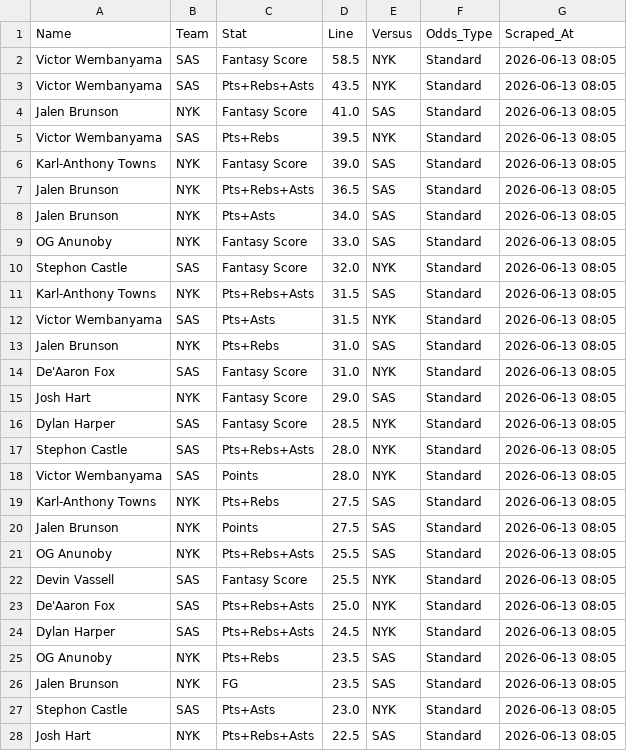
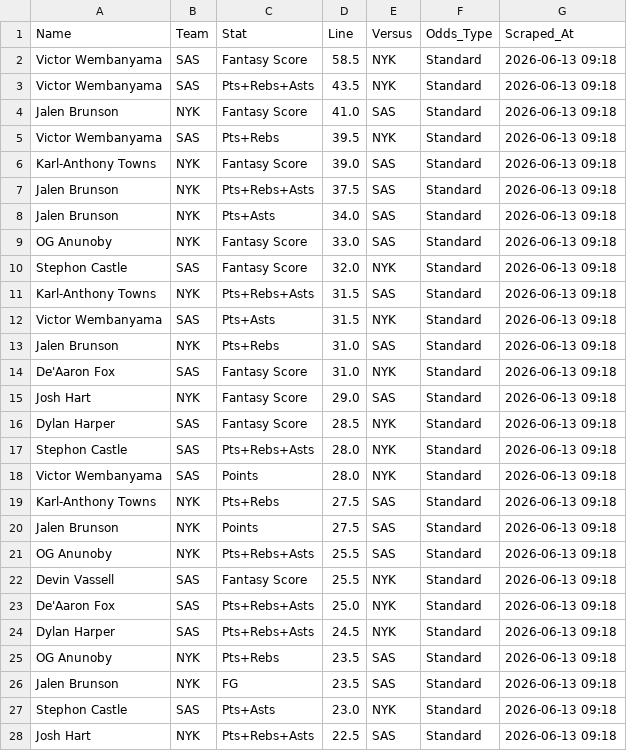
Before and after one commit to cgpropz/PP_Research_Tool, a CSV file: NBA_PURE_STANDARD_SINGLE.csv, drawn as a sheet; only a part is shown; the diff covers the shown part only.

```diff
--- a/NBA_PURE_STANDARD_SINGLE.csv
+++ b/NBA_PURE_STANDARD_SINGLE.csv
@@ -1,28 +1,28 @@
 Name,Team,Stat,Line,Versus,Odds_Type,Scraped_At
-Victor Wembanyama,SAS,Fantasy Score,58.5,NYK,Standard,2026-06-13 08:05
-Victor Wembanyama,SAS,Pts+Rebs+Asts,43.5,NYK,Standard,2026-06-13 08:05
-Jalen Brunson,NYK,Fantasy Score,41.0,SAS,Standard,2026-06-13 08:05
-Victor Wembanyama,SAS,Pts+Rebs,39.5,NYK,Standard,2026-06-13 08:05
-Karl-Anthony Towns,NYK,Fantasy Score,39.0,SAS,Standard,2026-06-13 08:05
-Jalen Brunson,NYK,Pts+Rebs+Asts,36.5,SAS,Standard,2026-06-13 08:05
-Jalen Brunson,NYK,Pts+Asts,34.0,SAS,Standard,2026-06-13 08:05
-OG Anunoby,NYK,Fantasy Score,33.0,SAS,Standard,2026-06-13 08:05
-Stephon Castle,SAS,Fantasy Score,32.0,NYK,Standard,2026-06-13 08:05
-Karl-Anthony Towns,NYK,Pts+Rebs+Asts,31.5,SAS,Standard,2026-06-13 08:05
-Victor Wembanyama,SAS,Pts+Asts,31.5,NYK,Standard,2026-06-13 08:05
-Jalen Brunson,NYK,Pts+Rebs,31.0,SAS,Standard,2026-06-13 08:05
-De'Aaron Fox,SAS,Fantasy Score,31.0,NYK,Standard,2026-06-13 08:05
-Josh Hart,NYK,Fantasy Score,29.0,SAS,Standard,2026-06-13 08:05
-Dylan Harper,SAS,Fantasy Score,28.5,NYK,Standard,2026-06-13 08:05
-Stephon Castle,SAS,Pts+Rebs+Asts,28.0,NYK,Standard,2026-06-13 08:05
-Victor Wembanyama,SAS,Points,28.0,NYK,Standard,2026-06-13 08:05
-Karl-Anthony Towns,NYK,Pts+Rebs,27.5,SAS,Standard,2026-06-13 08:05
-Jalen Brunson,NYK,Points,27.5,SAS,Standard,2026-06-13 08:05
-OG Anunoby,NYK,Pts+Rebs+Asts,25.5,SAS,Standard,2026-06-13 08:05
-Devin Vassell,SAS,Fantasy Score,25.5,NYK,Standard,2026-06-13 08:05
-De'Aaron Fox,SAS,Pts+Rebs+Asts,25.0,NYK,Standard,2026-06-13 08:05
-Dylan Harper,SAS,Pts+Rebs+Asts,24.5,NYK,Standard,2026-06-13 08:05
-OG Anunoby,NYK,Pts+Rebs,23.5,SAS,Standard,2026-06-13 08:05
-Jalen Brunson,NYK,FG,23.5,SAS,Standard,2026-06-13 08:05
-Stephon Castle,SAS,Pts+Asts,23.0,NYK,Standard,2026-06-13 08:05
-Josh Hart,NYK,Pts+Rebs+Asts,22.5,SAS,Standard,2026-06-13 08:05
+Victor Wembanyama,SAS,Fantasy Score,58.5,NYK,Standard,2026-06-13 09:18
+Victor Wembanyama,SAS,Pts+Rebs+Asts,43.5,NYK,Standard,2026-06-13 09:18
+Jalen Brunson,NYK,Fantasy Score,41.0,SAS,Standard,2026-06-13 09:18
+Victor Wembanyama,SAS,Pts+Rebs,39.5,NYK,Standard,2026-06-13 09:18
+Karl-Anthony Towns,NYK,Fantasy Score,39.0,SAS,Standard,2026-06-13 09:18
+Jalen Brunson,NYK,Pts+Rebs+Asts,37.5,SAS,Standard,2026-06-13 09:18
+Jalen Brunson,NYK,Pts+Asts,34.0,SAS,Standard,2026-06-13 09:18
+OG Anunoby,NYK,Fantasy Score,33.0,SAS,Standard,2026-06-13 09:18
+Stephon Castle,SAS,Fantasy Score,32.0,NYK,Standard,2026-06-13 09:18
+Karl-Anthony Towns,NYK,Pts+Rebs+Asts,31.5,SAS,Standard,2026-06-13 09:18
+Victor Wembanyama,SAS,Pts+Asts,31.5,NYK,Standard,2026-06-13 09:18
+Jalen Brunson,NYK,Pts+Rebs,31.0,SAS,Standard,2026-06-13 09:18
+De'Aaron Fox,SAS,Fantasy Score,31.0,NYK,Standard,2026-06-13 09:18
+Josh Hart,NYK,Fantasy Score,29.0,SAS,Standard,2026-06-13 09:18
+Dylan Harper,SAS,Fantasy Score,28.5,NYK,Standard,2026-06-13 09:18
+Stephon Castle,SAS,Pts+Rebs+Asts,28.0,NYK,Standard,2026-06-13 09:18
+Victor Wembanyama,SAS,Points,28.0,NYK,Standard,2026-06-13 09:18
+Karl-Anthony Towns,NYK,Pts+Rebs,27.5,SAS,Standard,2026-06-13 09:18
+Jalen Brunson,NYK,Points,27.5,SAS,Standard,2026-06-13 09:18
+OG Anunoby,NYK,Pts+Rebs+Asts,25.5,SAS,Standard,2026-06-13 09:18
+Devin Vassell,SAS,Fantasy Score,25.5,NYK,Standard,2026-06-13 09:18
+De'Aaron Fox,SAS,Pts+Rebs+Asts,25.0,NYK,Standard,2026-06-13 09:18
+Dylan Harper,SAS,Pts+Rebs+Asts,24.5,NYK,Standard,2026-06-13 09:18
+OG Anunoby,NYK,Pts+Rebs,23.5,SAS,Standard,2026-06-13 09:18
+Jalen Brunson,NYK,FG,23.5,SAS,Standard,2026-06-13 09:18
+Stephon Castle,SAS,Pts+Asts,23.0,NYK,Standard,2026-06-13 09:18
+Josh Hart,NYK,Pts+Rebs+Asts,22.5,SAS,Standard,2026-06-13 09:18
```
Also changed, not shown: 167 edited cells elsewhere in this file, 3 other files.
